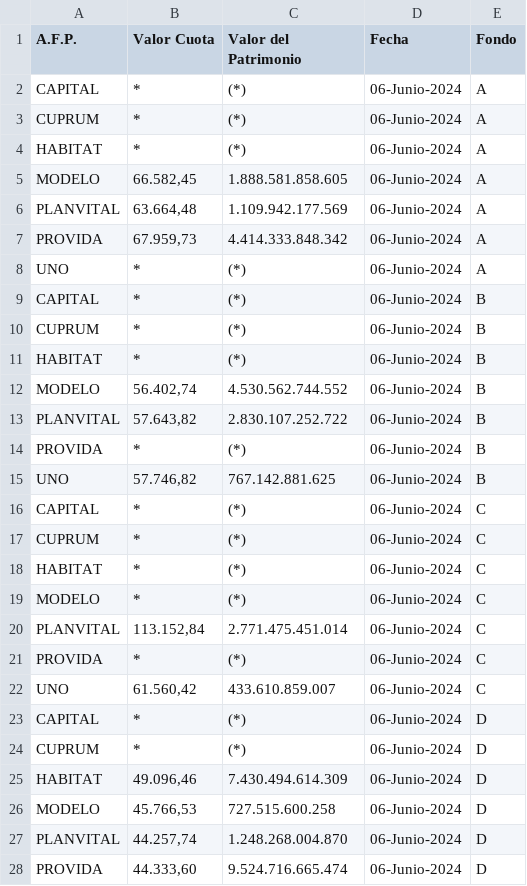
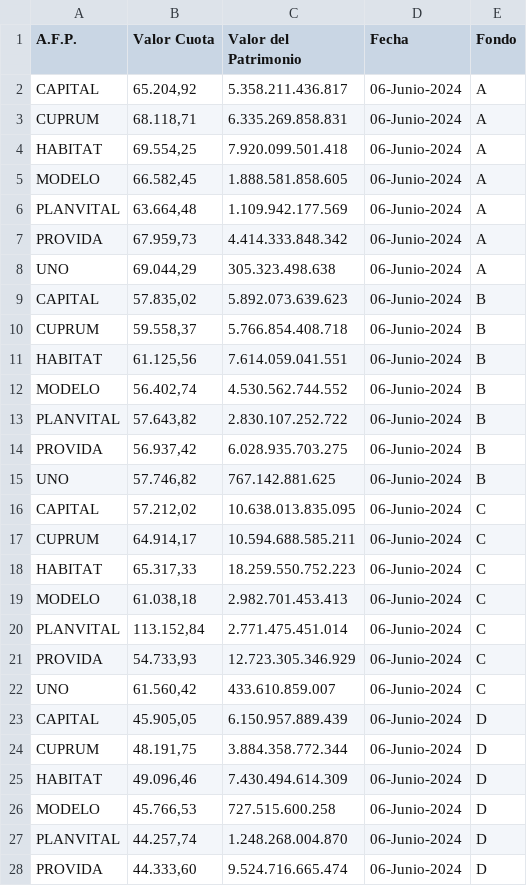
Before and after one commit to marjada1/cuota, a CSV file: datos_fondos_06-Junio-2024.csv, drawn as a sheet; only a part is shown; the diff covers the shown part only.

Commit message:
Update datos_fondos_06-Junio-2024.csv

```diff
--- a/datos_fondos_06-Junio-2024.csv
+++ b/datos_fondos_06-Junio-2024.csv
@@ -1,5 +1,5 @@
 A.F.P.,Valor Cuota,Valor del Patrimonio,Fecha,Fondo
-CAPITAL,*,(*),06-Junio-2024,A
-CUPRUM,*,(*),06-Junio-2024,A
-HABITAT,*,(*),06-Junio-2024,A
+CAPITAL,"65.204,92",5.358.211.436.817,06-Junio-2024,A
+CUPRUM,"68.118,71",6.335.269.858.831,06-Junio-2024,A
+HABITAT,"69.554,25",7.920.099.501.418,06-Junio-2024,A
 MODELO,"66.582,45",1.888.581.858.605,06-Junio-2024,A
@@ -7,19 +7,19 @@ PLANVITAL,"63.664,48",1.109.942.177.569,06-Junio-2024,A
 PROVIDA,"67.959,73",4.414.333.848.342,06-Junio-2024,A
-UNO,*,(*),06-Junio-2024,A
-CAPITAL,*,(*),06-Junio-2024,B
-CUPRUM,*,(*),06-Junio-2024,B
-HABITAT,*,(*),06-Junio-2024,B
+UNO,"69.044,29",305.323.498.638,06-Junio-2024,A
+CAPITAL,"57.835,02",5.892.073.639.623,06-Junio-2024,B
+CUPRUM,"59.558,37",5.766.854.408.718,06-Junio-2024,B
+HABITAT,"61.125,56",7.614.059.041.551,06-Junio-2024,B
 MODELO,"56.402,74",4.530.562.744.552,06-Junio-2024,B
 PLANVITAL,"57.643,82",2.830.107.252.722,06-Junio-2024,B
-PROVIDA,*,(*),06-Junio-2024,B
+PROVIDA,"56.937,42",6.028.935.703.275,06-Junio-2024,B
 UNO,"57.746,82",767.142.881.625,06-Junio-2024,B
-CAPITAL,*,(*),06-Junio-2024,C
-CUPRUM,*,(*),06-Junio-2024,C
-HABITAT,*,(*),06-Junio-2024,C
-MODELO,*,(*),06-Junio-2024,C
+CAPITAL,"57.212,02",10.638.013.835.095,06-Junio-2024,C
+CUPRUM,"64.914,17",10.594.688.585.211,06-Junio-2024,C
+HABITAT,"65.317,33",18.259.550.752.223,06-Junio-2024,C
+MODELO,"61.038,18",2.982.701.453.413,06-Junio-2024,C
 PLANVITAL,"113.152,84",2.771.475.451.014,06-Junio-2024,C
-PROVIDA,*,(*),06-Junio-2024,C
+PROVIDA,"54.733,93",12.723.305.346.929,06-Junio-2024,C
 UNO,"61.560,42",433.610.859.007,06-Junio-2024,C
-CAPITAL,*,(*),06-Junio-2024,D
-CUPRUM,*,(*),06-Junio-2024,D
+CAPITAL,"45.905,05",6.150.957.889.439,06-Junio-2024,D
+CUPRUM,"48.191,75",3.884.358.772.344,06-Junio-2024,D
 HABITAT,"49.096,46",7.430.494.614.309,06-Junio-2024,D
```
Also changed, not shown: 6 edited cells elsewhere in this file.
